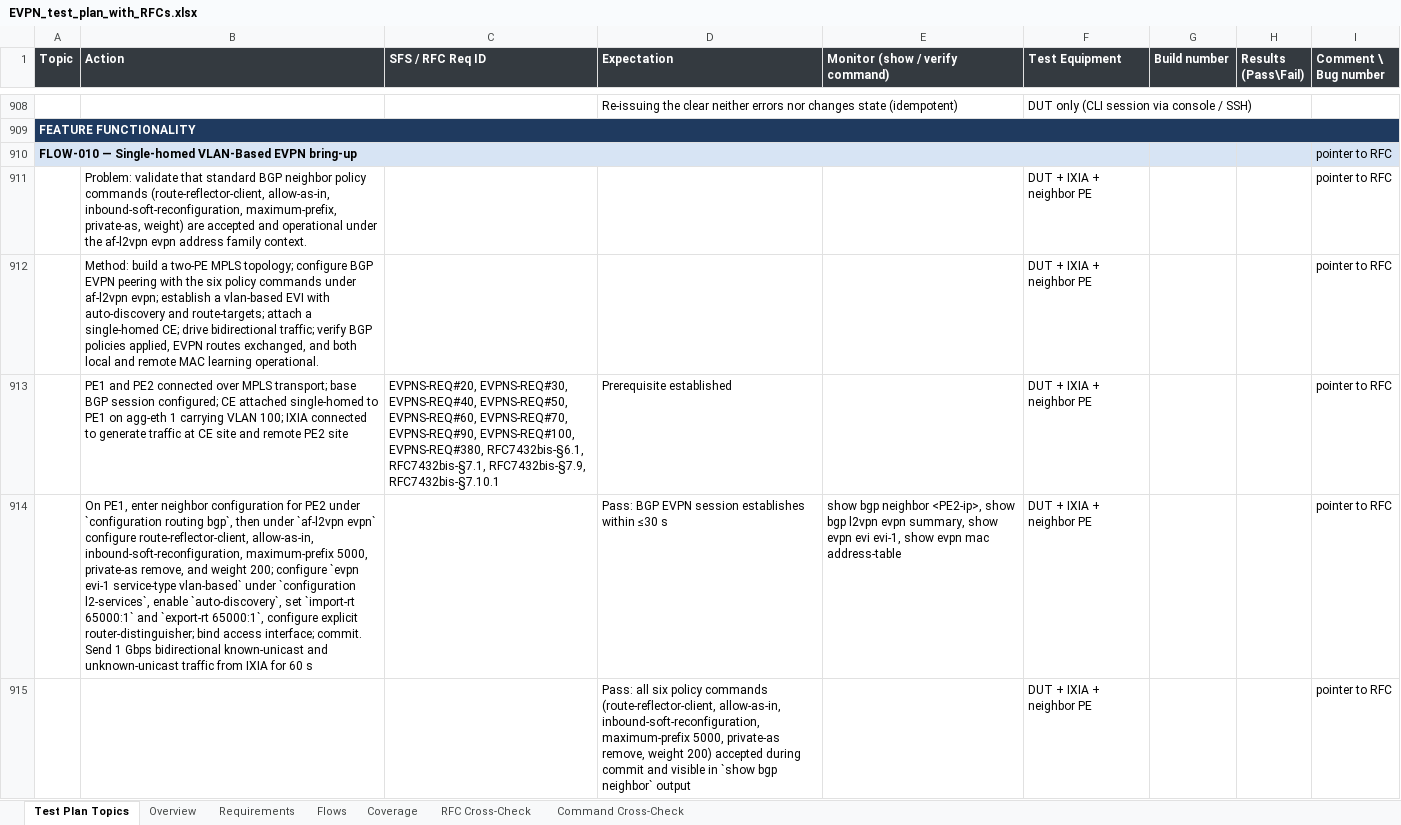
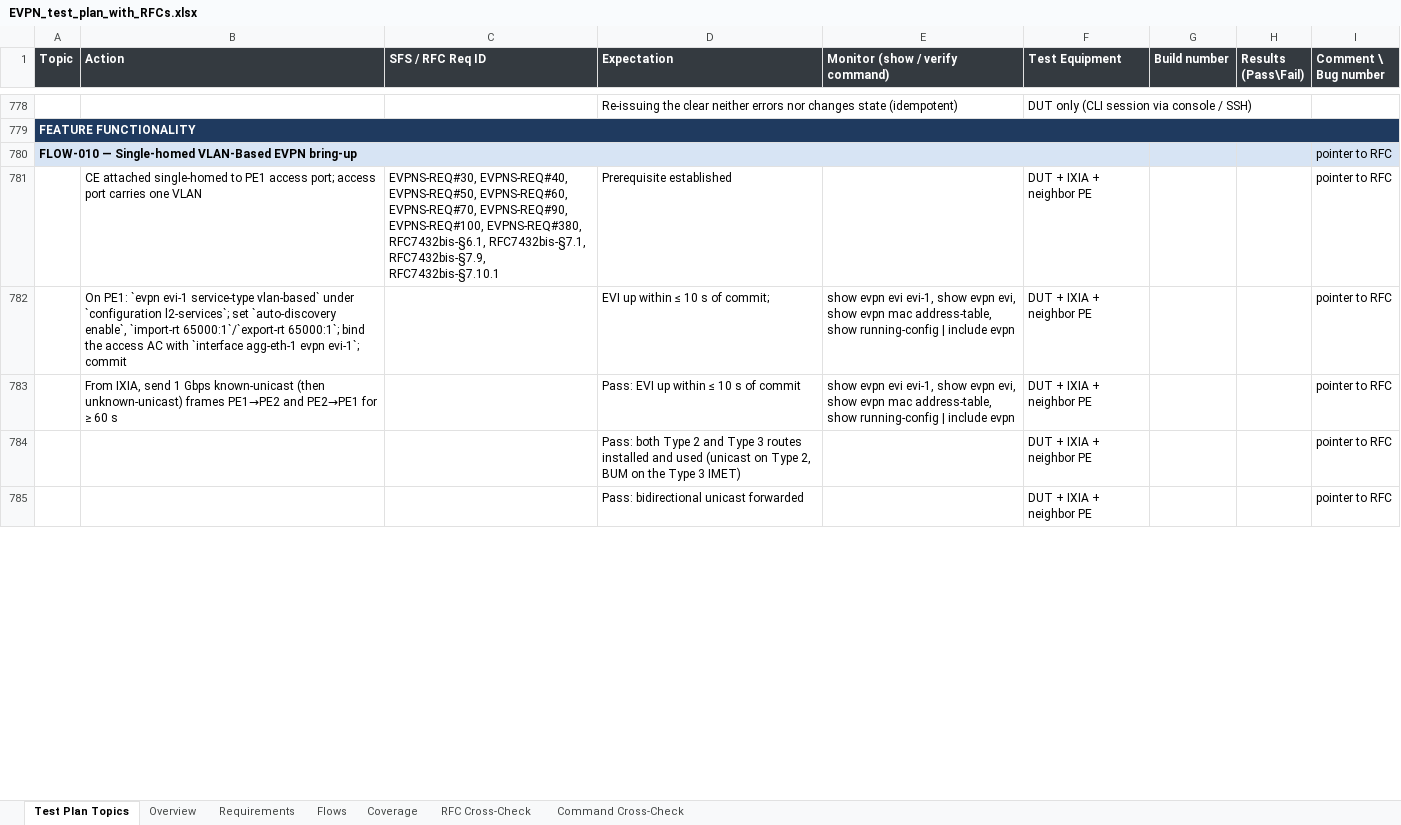
Before and after one commit to deadpoolcode1/exawer_ate, an Excel workbook: plans/EVPN_test_plan_with_RFCs.xlsx, sheet Test Plan Topics, drawn as a sheet; only a part is shown, gaps mark what is left out; values as stored, in another font and other column widths than the file's, no borders; removed rows and columns are numbered as before the commit, all else as after; the diff covers the shown part only; the diff names each change by its address in the sheet, - before the commit and + after, or states it on an @@ line.

Commit message:
Eyal respin (2026-07-06): resolve 49 of 53 review annotations
Eyal's review of EVPN_test_plan_with_RFCs (3).xlsx flagged 53 items
(typed into cells, highlighted red/yellow on the Test Plan Phase 1
sheet). Resolved 49 in the generator, grouped:

- Persistence: emit the save/reload row once per CLI section, not per
  command (new _persistence_reload_row, mirrors the pipe-modifier row).
- BGP inheritance: de-invent the guessed af-l2vpn evpn parameter grammar
  (ORF enumeration, maximum-prefix structure, 1..65535) — now an explicit
  Requirements-Builder step, cli_inheritance.deinvent() after expand().
- BGP bring-up: REQ#20 no longer attaches to FLOW-010 (every overlay had
  regenerated a duplicate BGP-common test); dedicated FLOW-015 owns it.
- CLI semantics: mandatory-container `no auto-discovery` (clears children,
  container persists); list-valued `no export-rt/import-rt` (bare = all);
  service-type-to-AC-form binding (vlan-based -> sub-if, port-based ->
  whole-port, SFS 2.3); fix `evpn <>` -> `evpn <evpn-name>`.
- Flow depth: FLOW-014 VLAN-op + untagged/tagged exclusivity; FLOW-090
  explicit traffic load; FLOW-110 import-rt -> Type 2/3 install; FLOW-130
  explicit-null; FLOW-132 LDP-FRR/RSVP variants; FLOW-030 Type-1 L2-Attr
  reqs rerouted to FLOW-032 + Type-2 variants; FLOW-031 IMET 3-PE
  lifecycle; FLOW-040 remote-to-remote mobility; FLOW-010 Type-3 install;
  FLOW-070 unknown/proprietary fields (RFC 7606).
- Layout: cross-section prerequisite dedup; scale numbers grounded in the
  documented mac-limit (default 65520, max 250000), EVI/ES counts labeled
  platform placeholders.

Tests updated for the section-level persistence change and de-invent;
regression green (184 passed, golden IR clean). Deliverable regenerated.

Open: G7 (show bgp l2vpn evpn grammar rows) pending reviewer clarification;
targeted --ai re-bake of edited flows pending to restore uniform framing.

```diff
--- a/plans/EVPN_test_plan_with_RFCs.xlsx (sheet Test Plan Topics)
+++ b/plans/EVPN_test_plan_with_RFCs.xlsx (sheet Test Plan Topics)
-row 911:  | Problem: validate that standard BGP neighbor policy commands (route-reflector-client, allow-as-in, inbound-soft-reconfiguration, maximum-prefix, private-as, weight) are accepted and operational under the af-l2vpn evpn address family context. |  |  |  | DUT + IXIA + neighbor PE |  |  | pointer to RFC
-row 912:  | Method: build a two-PE MPLS topology; configure BGP EVPN peering with the six policy commands under af-l2vpn evpn; establish a vlan-based EVI with auto-discovery and route-targets; attach a single-homed CE; drive bidirectional traffic; verify BGP policies applied, EVPN routes exchanged, and both local and remote MAC learning operational. |  |  |  | DUT + IXIA + neighbor PE |  |  | pointer to RFC
-B781 (Action): PE1 and PE2 connected over MPLS transport; base BGP session configured; CE attached single-homed to PE1 on agg-eth 1 carrying VLAN 100; IXIA connected to generate traffic at CE site and remote PE2 site
+B781 (Action): CE attached single-homed to PE1 access port; access port carries one VLAN
-C781 (SFS / RFC Req ID): EVPNS-REQ#20, EVPNS-REQ#30, EVPNS-REQ#40,…
+C781 (SFS / RFC Req ID): EVPNS-REQ#30, EVPNS-REQ#40,…
+row 782:  | On PE1: `evpn evi-1 service-type vlan-based` under `configuration l2-services`; set `auto-discovery enable`, `import-rt 65000:1`/`export-rt 65000:1`; bind the access AC with `interface agg-eth-1 evpn evi-1`; commit |  | EVI up within ≤ 10 s of commit; | show evpn evi evi-1, show evpn evi, show evpn mac address-table, show running-config | include evpn | DUT + IXIA + neighbor PE |  |  | pointer to RFC
-B783 (Action): On PE1, enter neighbor configuration for PE2 under `configuration routing bgp`, then under `af-l2vpn evpn` configure route-reflector-client, allow-as-in, inbound-soft-reconfiguration, maximum-prefix 5000, private-as remove, and weight 200; configure `evpn evi-1 service-type vlan-based` under `configuration l2-services`, enable `auto-discovery`, set `import-rt 65000:1` and `export-rt 65000:1`, configure explicit router-distinguisher; bind access interface; commit. Send 1 Gbps bidirectional known-unicast and unknown-unicast traffic from IXIA for 60 s
+B783 (Action): From IXIA, send 1 Gbps known-unicast (then unknown-unicast) frames PE1→PE2 and PE2→PE1 for ≥ 60 s
-D783 (Expectation): Pass: BGP EVPN session establishes within ≤30 s
+D783 (Expectation): Pass: EVI up within ≤ 10 s of commit
-E783 (Monitor (show / verify command)): show bgp neighbor <PE2-ip>, show bgp l2vpn evpn summary, show evpn evi evi-1, show evpn mac address-table
+E783 (Monitor (show / verify command)): show evpn evi evi-1, show evpn evi, show evpn mac address-table, show running-config | include evpn
-D784 (Expectation): Pass: all six policy commands (route-reflector-client, allow-as-in, inbound-soft-reconfiguration, maximum-prefix 5000, private-as remove, weight 200) accepted during commit and visible in `show bgp neighbor` output
+D784 (Expectation): Pass: both Type 2 and Type 3 routes installed and used (unicast on Type 2, BUM on the Type 3 IMET)
+row 785:  |  |  | Pass: bidirectional unicast forwarded |  | DUT + IXIA + neighbor PE |  |  | pointer to RFC
```
Also changed, not shown: 157 added rows, 255 removed rows and 306 edited cells elsewhere in this sheet, sheet Command Cross-Check, sheet Flows, sheet Coverage, sheet Overview, 9 other files.
